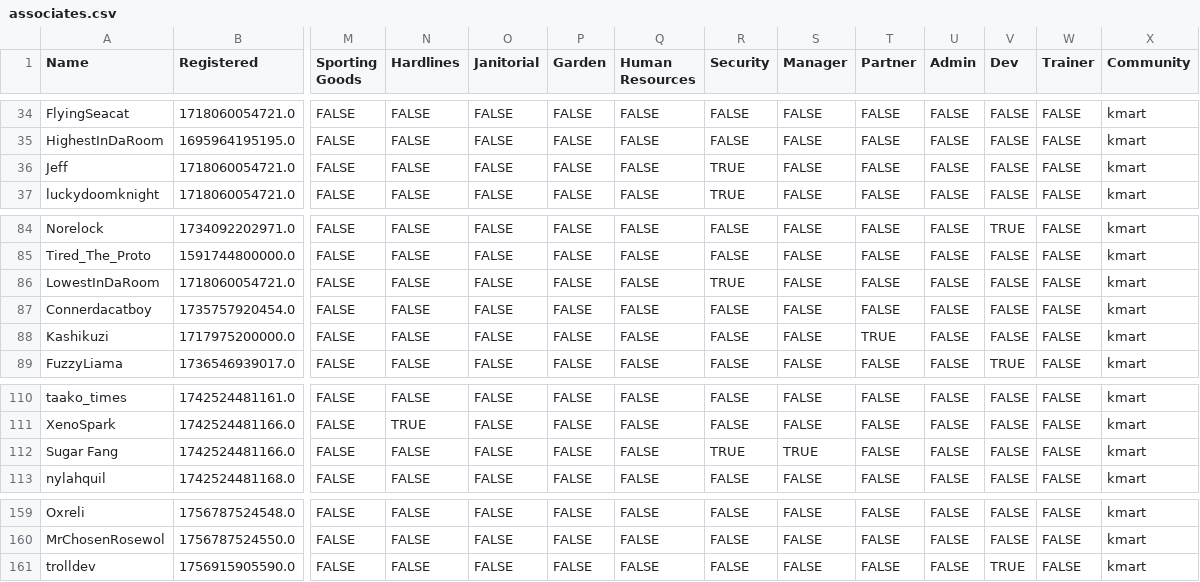
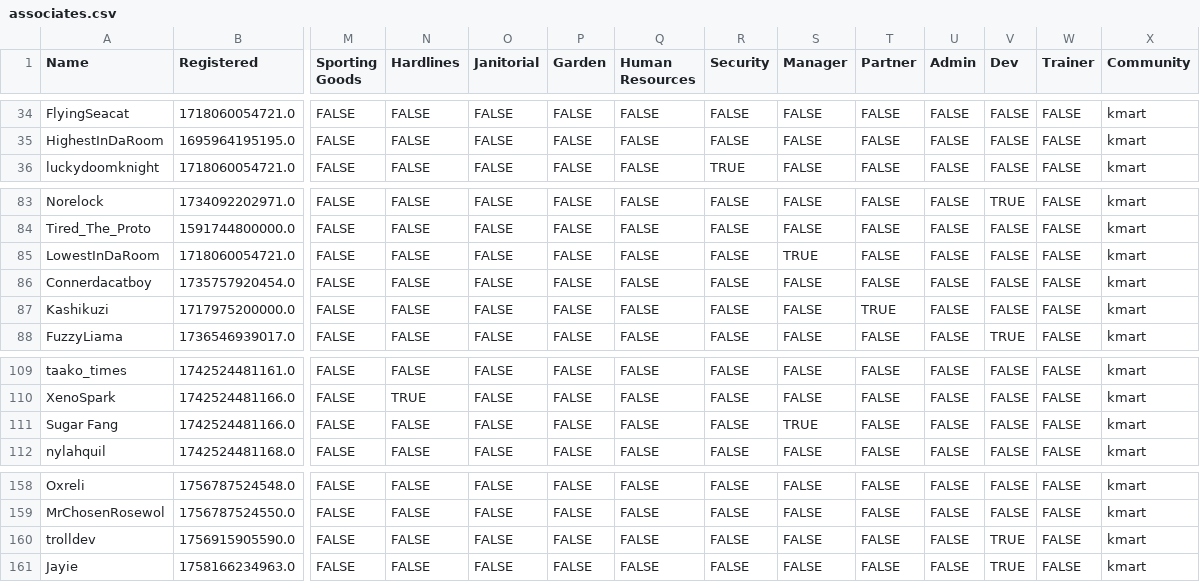
Before and after one commit to VRC-Kmart/aisle-6, a CSV file: clockboy/associates.csv, drawn as a sheet; only a part is shown, gaps mark what is left out; removed rows and columns are numbered as before the commit, all else as after; rows hold the shown columns only; the diff names each change by its address in the sheet, - before the commit and + after, or states it on an @@ line.

```diff
--- a/clockboy/associates.csv
+++ b/clockboy/associates.csv
-row 36: Ϳeff | 1718060054721.0 | FALSE | FALSE | FALSE | FALSE | FALSE | TRUE | FALSE | FALSE | FALSE | FALSE | FALSE | kmart
-R85 (Security): TRUE
+R85 (Security): FALSE
-S85 (Manager): FALSE
+S85 (Manager): TRUE
-R111 (Security): TRUE
+R111 (Security): FALSE
+row 161: Jayie | 1758166234963.0 | FALSE | FALSE | FALSE | FALSE | FALSE | FALSE | FALSE | FALSE | FALSE | TRUE | FALSE | kmart
```
Also changed, not shown: 2 other files.
